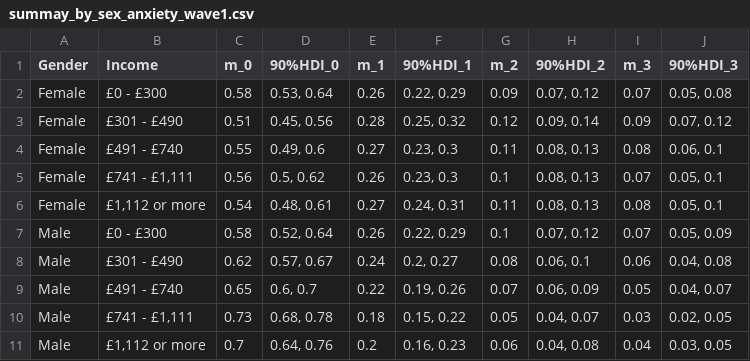
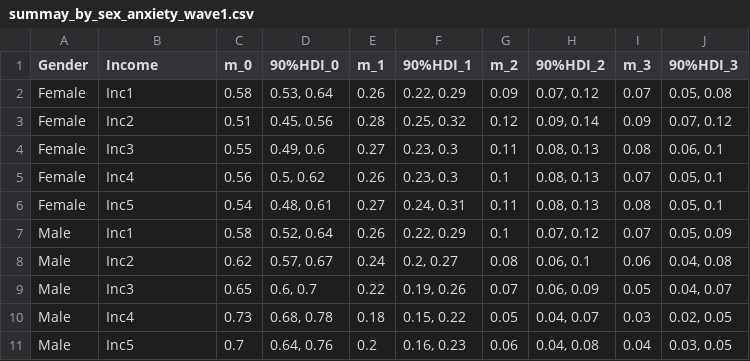
Before and after one commit to SimonErnesto/anxiety_depression_pandemic_UK, a CSV file: anxiety_covid19_UK/summay_by_sex_anxiety_wave1.csv, drawn as a sheet.

```diff
--- a/anxiety_covid19_UK/summay_by_sex_anxiety_wave1.csv
+++ b/anxiety_covid19_UK/summay_by_sex_anxiety_wave1.csv
@@ -1,11 +1,11 @@
 Gender,Income,m_0,90%HDI_0,m_1,90%HDI_1,m_2,90%HDI_2,m_3,90%HDI_3
-Female,£0 - £300,0.58,"0.53, 0.64",0.26,"0.22, 0.29",0.09,"0.07, 0.12",0.07,"0.05, 0.08"
-Female,£301 - £490,0.51,"0.45, 0.56",0.28,"0.25, 0.32",0.12,"0.09, 0.14",0.09,"0.07, 0.12"
-Female,£491 - £740 ,0.55,"0.49, 0.6",0.27,"0.23, 0.3",0.11,"0.08, 0.13",0.08,"0.06, 0.1"
-Female,"£741 - £1,111",0.56,"0.5, 0.62",0.26,"0.23, 0.3",0.1,"0.08, 0.13",0.07,"0.05, 0.1"
-Female,"£1,112 or more",0.54,"0.48, 0.61",0.27,"0.24, 0.31",0.11,"0.08, 0.13",0.08,"0.05, 0.1"
-Male,£0 - £300,0.58,"0.52, 0.64",0.26,"0.22, 0.29",0.1,"0.07, 0.12",0.07,"0.05, 0.09"
-Male,£301 - £490,0.62,"0.57, 0.67",0.24,"0.2, 0.27",0.08,"0.06, 0.1",0.06,"0.04, 0.08"
-Male,£491 - £740 ,0.65,"0.6, 0.7",0.22,"0.19, 0.26",0.07,"0.06, 0.09",0.05,"0.04, 0.07"
-Male,"£741 - £1,111",0.73,"0.68, 0.78",0.18,"0.15, 0.22",0.05,"0.04, 0.07",0.03,"0.02, 0.05"
-Male,"£1,112 or more",0.7,"0.64, 0.76",0.2,"0.16, 0.23",0.06,"0.04, 0.08",0.04,"0.03, 0.05"
+Female,Inc1,0.58,"0.53, 0.64",0.26,"0.22, 0.29",0.09,"0.07, 0.12",0.07,"0.05, 0.08"
+Female,Inc2,0.51,"0.45, 0.56",0.28,"0.25, 0.32",0.12,"0.09, 0.14",0.09,"0.07, 0.12"
+Female,Inc3,0.55,"0.49, 0.6",0.27,"0.23, 0.3",0.11,"0.08, 0.13",0.08,"0.06, 0.1"
+Female,Inc4,0.56,"0.5, 0.62",0.26,"0.23, 0.3",0.1,"0.08, 0.13",0.07,"0.05, 0.1"
+Female,Inc5,0.54,"0.48, 0.61",0.27,"0.24, 0.31",0.11,"0.08, 0.13",0.08,"0.05, 0.1"
+Male,Inc1,0.58,"0.52, 0.64",0.26,"0.22, 0.29",0.1,"0.07, 0.12",0.07,"0.05, 0.09"
+Male,Inc2,0.62,"0.57, 0.67",0.24,"0.2, 0.27",0.08,"0.06, 0.1",0.06,"0.04, 0.08"
+Male,Inc3,0.65,"0.6, 0.7",0.22,"0.19, 0.26",0.07,"0.06, 0.09",0.05,"0.04, 0.07"
+Male,Inc4,0.73,"0.68, 0.78",0.18,"0.15, 0.22",0.05,"0.04, 0.07",0.03,"0.02, 0.05"
+Male,Inc5,0.7,"0.64, 0.76",0.2,"0.16, 0.23",0.06,"0.04, 0.08",0.04,"0.03, 0.05"
```
Also changed, not shown: 17 other files.
